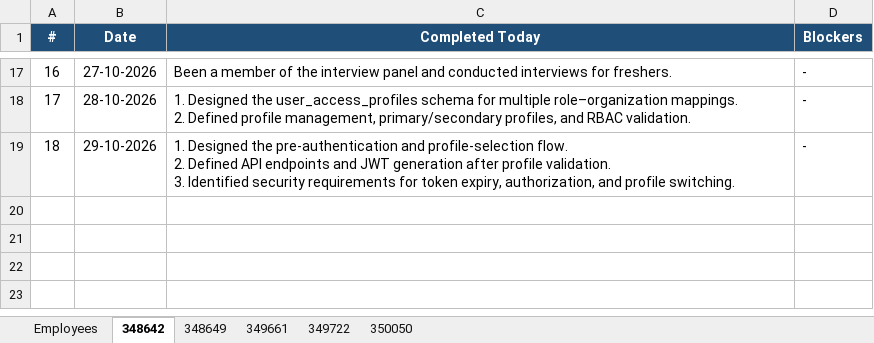
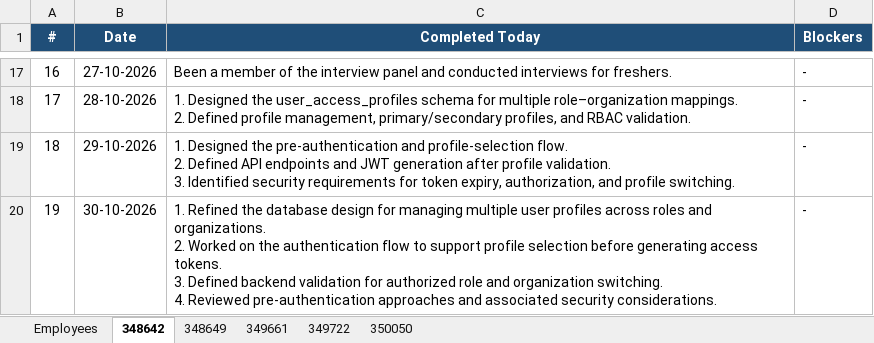
Before and after one commit to vishnumohan350050/webportal-daily-status, an Excel workbook: daily_status.xlsx, sheet 348642, drawn as a sheet; only a part is shown, gaps mark what is left out; values as stored, in another font and other column widths than the file's, no borders; ↵ is a line break in a cell; the diff names each change by its address in the sheet, - before the commit and + after, or states it on an @@ line.

Commit message:
Daily status update (run 41064015747)

```diff
--- a/daily_status.xlsx (sheet 348642)
+++ b/daily_status.xlsx (sheet 348642)
+row 20: 19 | 30-10-2026 | 1. Refined the database design for managing multiple user profiles across roles and organizations. ↵ 2. Worked on the authentication flow to support profile selection before generating access tokens. ↵ 3. Defined backend validation for authorized role and organization switching. ↵ 4. Reviewed pre-authentication approaches and associated security considerations. | -
```
